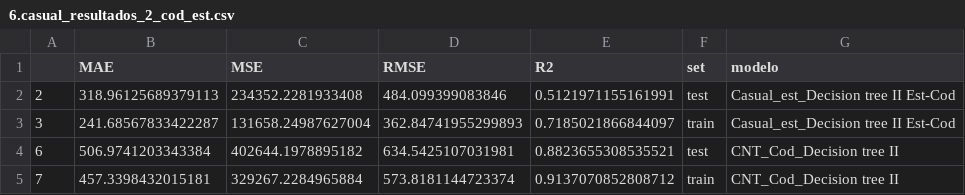
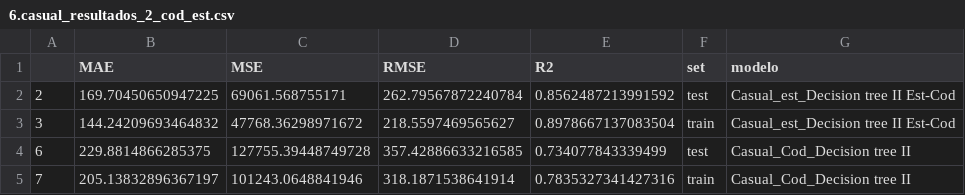
Before and after one commit to Adalab/project-da-promo-C-module-3-team-5, a CSV file: datos/6.casual_resultados_2_cod_est.csv, drawn as a sheet.

Commit message:
modificacion

```diff
--- a/datos/6.casual_resultados_2_cod_est.csv
+++ b/datos/6.casual_resultados_2_cod_est.csv
@@ -1,5 +1,5 @@
 ,MAE,MSE,RMSE,R2,set,modelo
-2,318.96125689379113,234352.2281933408,484.099399083846,0.5121971155161991,test,Casual_est_Decision tree II Est-Cod
-3,241.68567833422287,131658.24987627004,362.84741955299893,0.7185021866844097,train,Casual_est_Decision tree II Est-Cod
-6,506.9741203343384,402644.1978895182,634.5425107031981,0.8823655308535521,test,CNT_Cod_Decision tree II
-7,457.3398432015181,329267.2284965884,573.8181144723374,0.9137070852808712,train,CNT_Cod_Decision tree II
+2,169.70450650947225,69061.568755171,262.79567872240784,0.8562487213991592,test,Casual_est_Decision tree II Est-Cod
+3,144.24209693464832,47768.36298971672,218.5597469565627,0.8978667137083504,train,Casual_est_Decision tree II Est-Cod
+6,229.8814866285375,127755.39448749728,357.42886633216585,0.734077843339499,test,Casual_Cod_Decision tree II
+7,205.13832896367197,101243.0648841946,318.1871538641914,0.7835327341427316,train,Casual_Cod_Decision tree II
```
